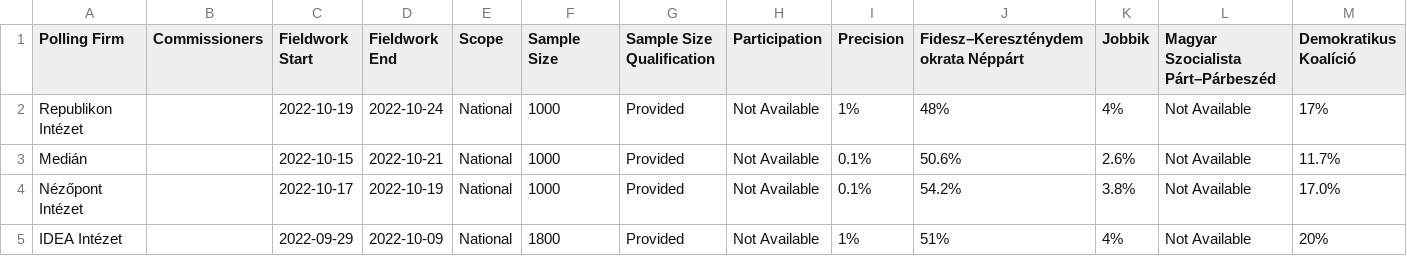
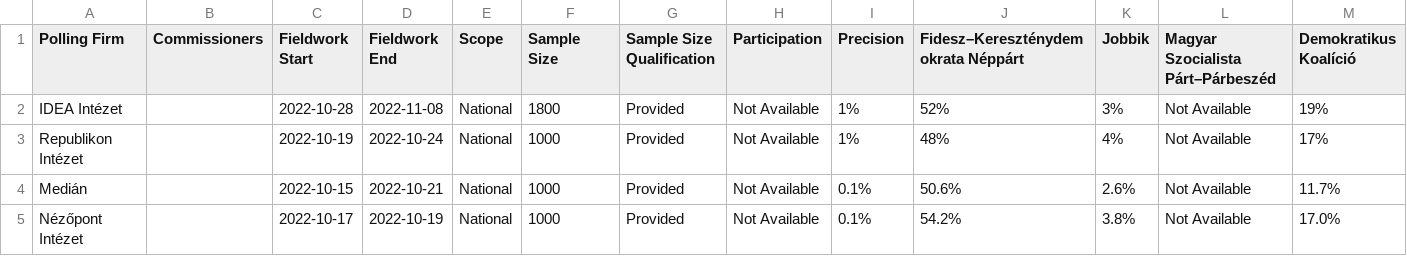
Before and after one commit to michalskop/europeelects, a CSV file: data_original/hu.csv, drawn as a sheet; only a part is shown; the shorter side is filled out with more unchanged rows; rows hold the shown columns only; the diff names each change by its address in the sheet, - before the commit and + after, or states it on an @@ line.

```diff
--- a/data_original/hu.csv
+++ b/data_original/hu.csv
+row 2: IDEA Intézet |  | 2022-10-28 | 2022-11-08 | National | 1800 | Provided | Not Available | 1% | 52% | 3% | Not Available | 19%
```
Also changed, not shown: data_original/fi.csv.
